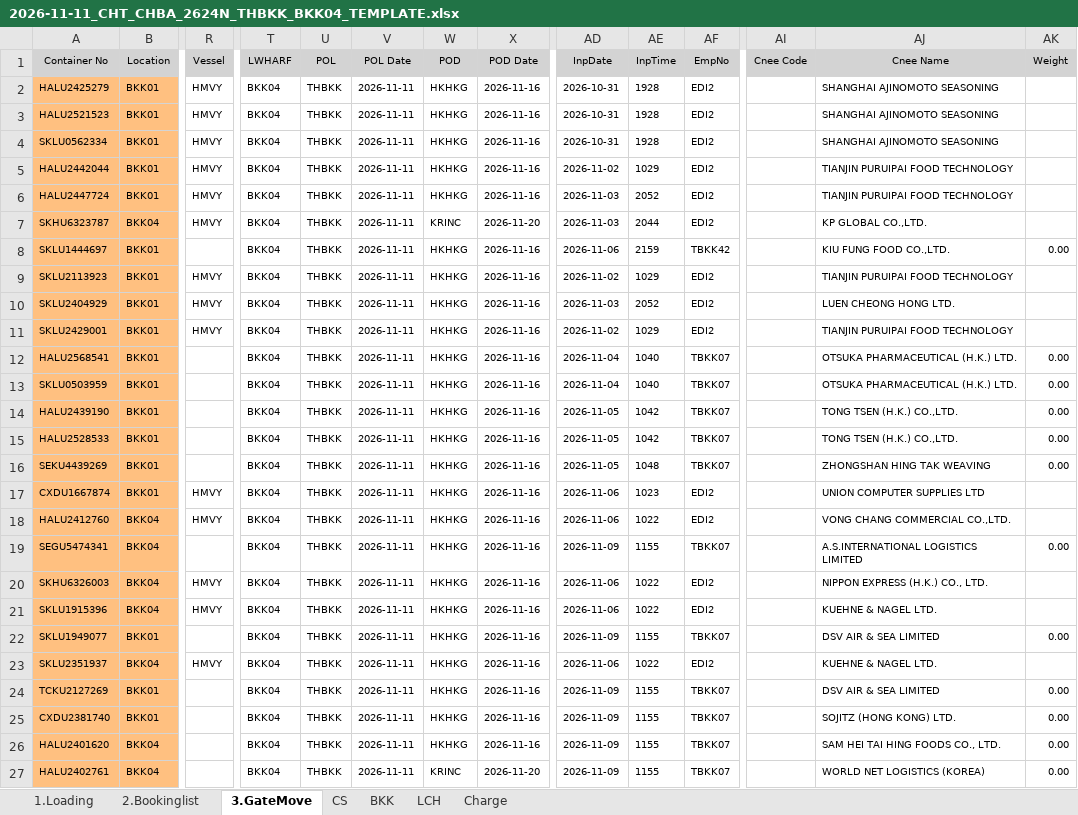
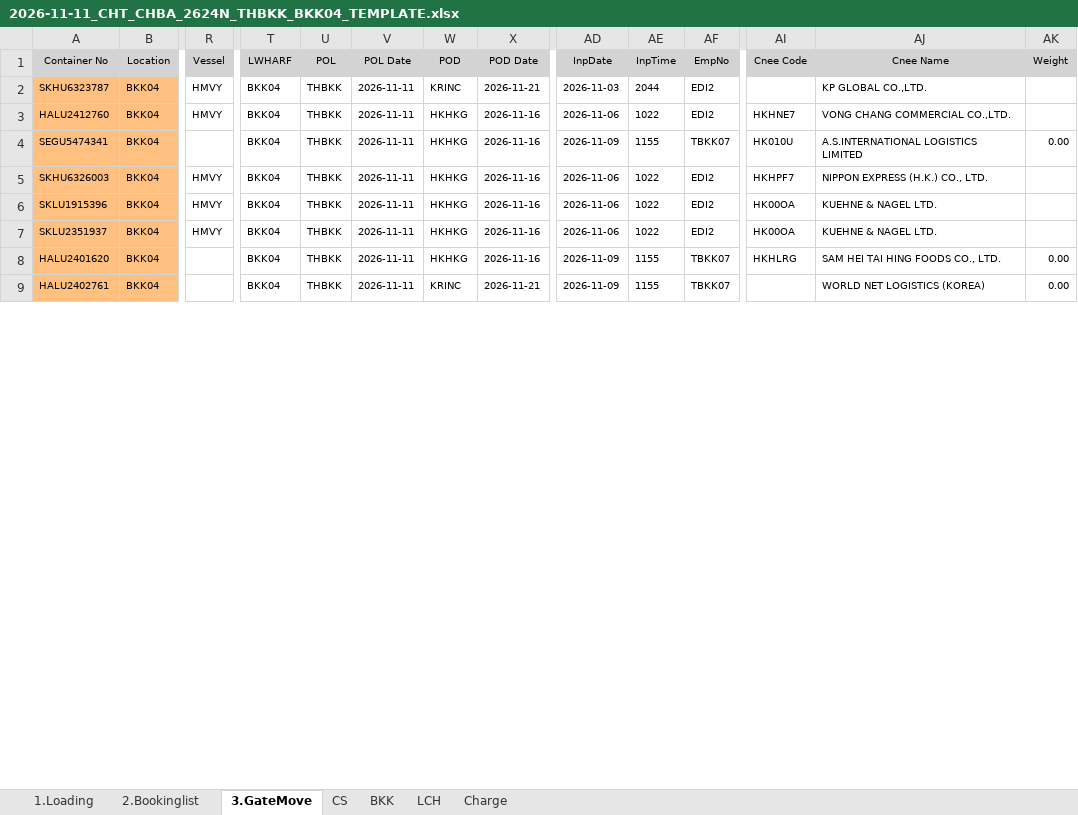
Before and after one commit to sirichai1265/hal-storage-calculator, an Excel workbook: VOYAGES/2026-11-11_CHT_CHBA_2624N_THBKK_BKK04/2026-11-11_CHT_CHBA_2624N_THBKK_BKK04_TEMPLATE.xlsx, sheet 3.GateMove, drawn as a sheet; only a part is shown, gaps mark what is left out; values as stored, in another font and other column widths than the file's, no borders; conditional formats not drawn; removed rows and columns are numbered as before the commit, all else as after; rows hold the shown columns only; the diff covers the shown part only; the diff names each change by its address in the sheet, - before the commit and + after, or states it on an @@ line.

```diff
--- a/VOYAGES/2026-11-11_CHT_CHBA_2624N_THBKK_BKK04/2026-11-11_CHT_CHBA_2624N_THBKK_BKK04_TEMPLATE.xlsx (sheet 3.GateMove)
+++ b/VOYAGES/2026-11-11_CHT_CHBA_2624N_THBKK_BKK04/2026-11-11_CHT_CHBA_2624N_THBKK_BKK04_TEMPLATE.xlsx (sheet 3.GateMove)
-row 2: HALU2425279 | BKK01 | HMVY | BKK04 | THBKK | 2026-11-11 | HKHKG | 2026-11-16 | 2026-10-31 | 1928 | EDI2 |  | SHANGHAI AJINOMOTO SEASONING
-row 3: HALU2521523 | BKK01 | HMVY | BKK04 | THBKK | 2026-11-11 | HKHKG | 2026-11-16 | 2026-10-31 | 1928 | EDI2 |  | SHANGHAI AJINOMOTO SEASONING
-row 4: SKLU0562334 | BKK01 | HMVY | BKK04 | THBKK | 2026-11-11 | HKHKG | 2026-11-16 | 2026-10-31 | 1928 | EDI2 |  | SHANGHAI AJINOMOTO SEASONING
-row 5: HALU2442044 | BKK01 | HMVY | BKK04 | THBKK | 2026-11-11 | HKHKG | 2026-11-16 | 2026-11-02 | 1029 | EDI2 |  | TIANJIN PURUIPAI FOOD TECHNOLOGY
-row 6: HALU2447724 | BKK01 | HMVY | BKK04 | THBKK | 2026-11-11 | HKHKG | 2026-11-16 | 2026-11-03 | 2052 | EDI2 |  | TIANJIN PURUIPAI FOOD TECHNOLOGY
-X2 (POD Date): 2026-11-20
+X2 (POD Date): 2026-11-21
-row 8: SKLU1444697 | BKK01 |  | BKK04 | THBKK | 2026-11-11 | HKHKG | 2026-11-16 | 2026-11-06 | 2159 | TBKK42 |  | KIU FUNG FOOD CO.,LTD. | 0.00
-row 9: SKLU2113923 | BKK01 | HMVY | BKK04 | THBKK | 2026-11-11 | HKHKG | 2026-11-16 | 2026-11-02 | 1029 | EDI2 |  | TIANJIN PURUIPAI FOOD TECHNOLOGY
-row 10: SKLU2404929 | BKK01 | HMVY | BKK04 | THBKK | 2026-11-11 | HKHKG | 2026-11-16 | 2026-11-03 | 2052 | EDI2 |  | LUEN CHEONG HONG LTD.
-row 11: SKLU2429001 | BKK01 | HMVY | BKK04 | THBKK | 2026-11-11 | HKHKG | 2026-11-16 | 2026-11-02 | 1029 | EDI2 |  | TIANJIN PURUIPAI FOOD TECHNOLOGY
-row 12: HALU2568541 | BKK01 |  | BKK04 | THBKK | 2026-11-11 | HKHKG | 2026-11-16 | 2026-11-04 | 1040 | TBKK07 |  | OTSUKA PHARMACEUTICAL (H.K.) LTD. | 0.00
-row 13: SKLU0503959 | BKK01 |  | BKK04 | THBKK | 2026-11-11 | HKHKG | 2026-11-16 | 2026-11-04 | 1040 | TBKK07 |  | OTSUKA PHARMACEUTICAL (H.K.) LTD. | 0.00
-row 14: HALU2439190 | BKK01 |  | BKK04 | THBKK | 2026-11-11 | HKHKG | 2026-11-16 | 2026-11-05 | 1042 | TBKK07 |  | TONG TSEN (H.K.) CO.,LTD. | 0.00
-row 15: HALU2528533 | BKK01 |  | BKK04 | THBKK | 2026-11-11 | HKHKG | 2026-11-16 | 2026-11-05 | 1042 | TBKK07 |  | TONG TSEN (H.K.) CO.,LTD. | 0.00
-row 16: SEKU4439269 | BKK01 |  | BKK04 | THBKK | 2026-11-11 | HKHKG | 2026-11-16 | 2026-11-05 | 1048 | TBKK07 |  | ZHONGSHAN HING TAK WEAVING | 0.00
-row 17: CXDU1667874 | BKK01 | HMVY | BKK04 | THBKK | 2026-11-11 | HKHKG | 2026-11-16 | 2026-11-06 | 1023 | EDI2 |  | UNION COMPUTER SUPPLIES LTD
-AI3 (Cnee Code): (empty)
+AI3 (Cnee Code): HKHNE7
-AI4 (Cnee Code): (empty)
+AI4 (Cnee Code): HK010U
-AI5 (Cnee Code): (empty)
+AI5 (Cnee Code): HKHPF7
-AI6 (Cnee Code): (empty)
+AI6 (Cnee Code): HK00OA
-row 22: SKLU1949077 | BKK01 |  | BKK04 | THBKK | 2026-11-11 | HKHKG | 2026-11-16 | 2026-11-09 | 1155 | TBKK07 |  | DSV AIR & SEA LIMITED | 0.00
-AI7 (Cnee Code): (empty)
+AI7 (Cnee Code): HK00OA
-row 24: TCKU2127269 | BKK01 |  | BKK04 | THBKK | 2026-11-11 | HKHKG | 2026-11-16 | 2026-11-09 | 1155 | TBKK07 |  | DSV AIR & SEA LIMITED | 0.00
-row 25: CXDU2381740 | BKK01 |  | BKK04 | THBKK | 2026-11-11 | HKHKG | 2026-11-16 | 2026-11-09 | 1155 | TBKK07 |  | SOJITZ (HONG KONG) LTD. | 0.00
-AI8 (Cnee Code): (empty)
+AI8 (Cnee Code): HKHLRG
-X9 (POD Date): 2026-11-20
+X9 (POD Date): 2026-11-21
```
Also changed, not shown: 4 removed rows and 51 edited cells elsewhere in this sheet, sheet 2.Bookinglist, sheet 1.Loading, sheet CS, DATABASE/STORAGE_DATABASE.xlsx, VOYAGES/2026-11-11_CHT_CHBA_2624N_THBKK_BKK04/2026-11-11_CHT_CHBA_2624N_THBKK_BKK04.xlsx, 4 other files.
